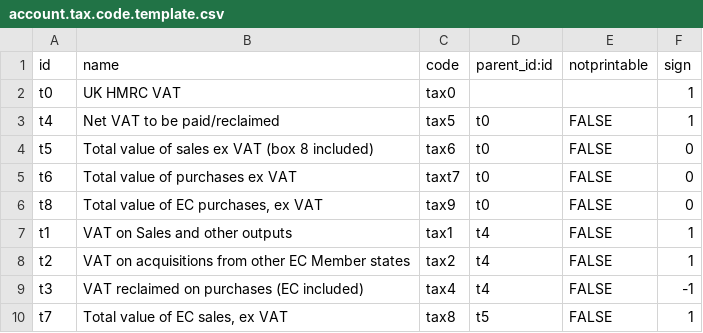
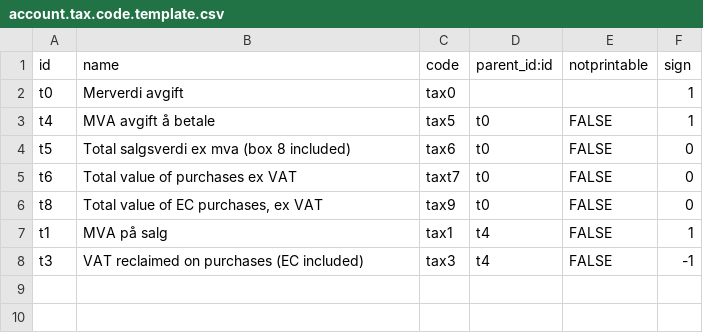
Before and after one commit to kjetilrong/openerp-l10n_no, a CSV file: l10n_no/data/account.tax.code.template.csv, drawn as a sheet.

```diff
--- a/l10n_no/data/account.tax.code.template.csv
+++ b/l10n_no/data/account.tax.code.template.csv
@@ -1,10 +1,8 @@
 "id","name","code","parent_id:id","notprintable","sign"
-"t0","UK HMRC VAT","tax0",,,1
-"t4","Net VAT to be paid/reclaimed","tax5","t0","FALSE",1
-"t5","Total value of sales ex VAT (box 8 included)","tax6","t0","FALSE",0
+"t0","Merverdi avgift","tax0",,,1
+"t4","MVA avgift å betale","tax5","t0","FALSE",1
+"t5","Total salgsverdi ex mva (box 8 included)","tax6","t0","FALSE",0
 "t6","Total value of purchases ex VAT","taxt7","t0","FALSE",0
 "t8","Total value of EC purchases, ex VAT","tax9","t0","FALSE",0
-"t1","VAT on Sales and other outputs","tax1","t4","FALSE",1
-"t2","VAT on acquisitions from other EC Member states","tax2","t4","FALSE",1
-"t3","VAT reclaimed on purchases (EC included)","tax4","t4","FALSE",-1
-"t7","Total value of EC sales, ex VAT","tax8","t5","FALSE",1
+"t1","MVA på salg","tax1","t4","FALSE",1
+"t3","VAT reclaimed on purchases (EC included)","tax3","t4","FALSE",-1
```
Also changed, not shown: l10n_no/data/account.tax.template.csv, 4 other files.
